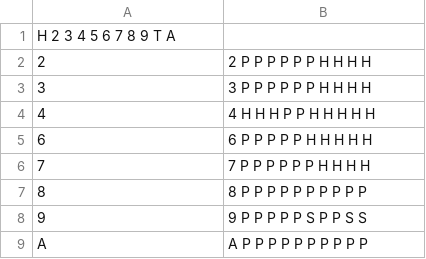
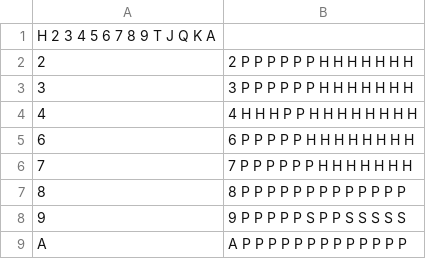
Before and after one commit to xuzs9298/BlackJack, a CSV file: strategy/strat_pair.csv, drawn as a sheet.

```diff
--- a/strategy/strat_pair.csv
+++ b/strategy/strat_pair.csv
@@ -1,9 +1,9 @@
-H	2 3 4 5 6 7 8 9 T A
-2,2	P P P P P P H H H H
-3,3	P P P P P P H H H H
-4,4	H H H P P H H H H H
-6,6	P P P P P H H H H H
-7,7	P P P P P P H H H H
-8,8	P P P P P P P P P P
-9,9 P P P P P S P P S S
-A,A P P P P P P P P P P
+H 2 3 4 5 6 7 8 9 T J Q K A
+2,2 P P P P P P H H H H H H H
+3,3 P P P P P P H H H H H H H
+4,4 H H H P P H H H H H H H H
+6,6 P P P P P H H H H H H H H
+7,7 P P P P P P H H H H H H H
+8,8 P P P P P P P P P P P P P
+9,9 P P P P P S P P S S S S S
+A,A P P P P P P P P P P P P P
```
Also changed, not shown: strategy/strat_general.csv, strategy/strat_soft.csv, 3 other files.
